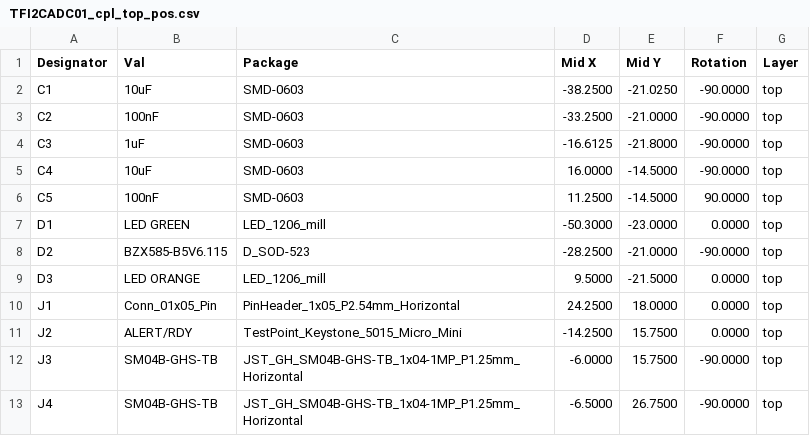
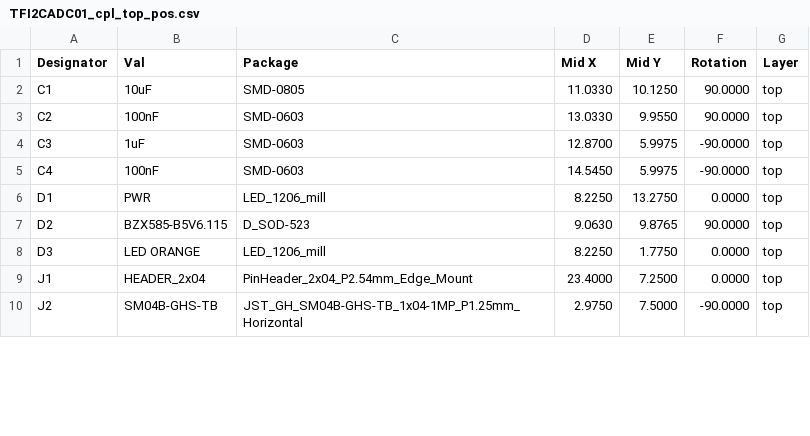
Before and after one commit to ThunderFly-aerospace/TFI2CADC01, a CSV file: hw/cam_profi/assembly/PnP/TFI2CADC01_cpl_top_pos.csv, drawn as a sheet; only a part is shown; the diff covers the shown part only.

```diff
--- a/hw/cam_profi/assembly/PnP/TFI2CADC01_cpl_top_pos.csv
+++ b/hw/cam_profi/assembly/PnP/TFI2CADC01_cpl_top_pos.csv
@@ -1,13 +1,10 @@
 Designator,Val,Package,Mid X,Mid Y,Rotation,Layer
-"C1","10uF","SMD-0603",-38.2500,-21.0250,-90.0000,top
-"C2","100nF","SMD-0603",-33.2500,-21.0000,-90.0000,top
-"C3","1uF","SMD-0603",-16.6125,-21.8000,-90.0000,top
-"C4","10uF","SMD-0603",16.0000,-14.5000,-90.0000,top
-"C5","100nF","SMD-0603",11.2500,-14.5000,90.0000,top
-"D1","LED GREEN","LED_1206_mill",-50.3000,-23.0000,0.0000,top
-"D2","BZX585-B5V6.115","D_SOD-523",-28.2500,-21.0000,-90.0000,top
-"D3","LED ORANGE","LED_1206_mill",9.5000,-21.5000,0.0000,top
-"J1","Conn_01x05_Pin","PinHeader_1x05_P2.54mm_Horizontal",24.2500,18.0000,0.0000,top
-"J2","ALERT/RDY","TestPoint_Keystone_5015_Micro_Mini",-14.2500,15.7500,0.0000,top
-"J3","SM04B-GHS-TB","JST_GH_SM04B-GHS-TB_1x04-1MP_P1.25mm_Horizontal",-6.0000,15.7500,-90.0000,top
-"J4","SM04B-GHS-TB","JST_GH_SM04B-GHS-TB_1x04-1MP_P1.25mm_Horizontal",-6.5000,26.7500,-90.0000,top
+"C1","10uF","SMD-0805",11.0330,10.1250,90.0000,top
+"C2","100nF","SMD-0603",13.0330,9.9550,90.0000,top
+"C3","1uF","SMD-0603",12.8700,5.9975,-90.0000,top
+"C4","100nF","SMD-0603",14.5450,5.9975,-90.0000,top
+"D1","PWR","LED_1206_mill",8.2250,13.2750,0.0000,top
+"D2","BZX585-B5V6.115","D_SOD-523",9.0630,9.8765,90.0000,top
+"D3","LED ORANGE","LED_1206_mill",8.2250,1.7750,0.0000,top
+"J1","HEADER_2x04","PinHeader_2x04_P2.54mm_Edge_Mount",23.4000,7.2500,0.0000,top
+"J2","SM04B-GHS-TB","JST_GH_SM04B-GHS-TB_1x04-1MP_P1.25mm_Horizontal",2.9750,7.5000,-90.0000,top
```
Also changed, not shown: 1 added row, 1 removed row and 15 edited cells elsewhere in this file, hw/cam_profi/assembly/PnP/TFI2CADC01_cpl_both_pos.csv, hw/cam_profi/assembly/TFI2CADC01-bom.csv, 44 other files.
